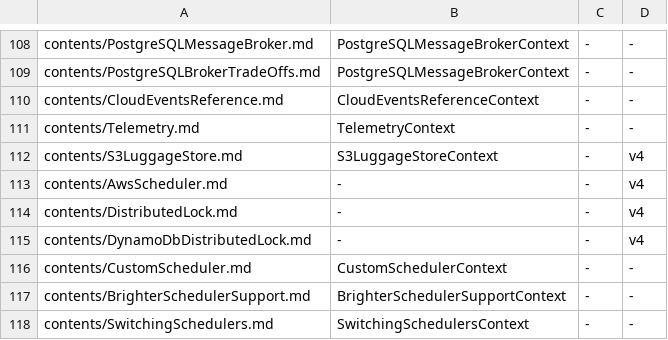
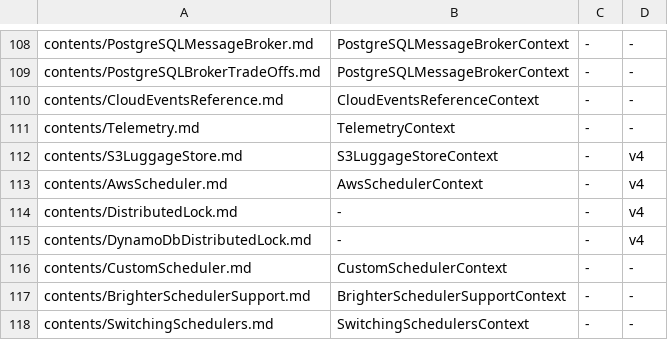
Before and after one commit to BrighterCommand/Docs, a TSV file: tools/blockcheck/scaffold/pages.tsv, drawn as a sheet; only a part is shown, gaps mark what is left out.

```diff
--- a/tools/blockcheck/scaffold/pages.tsv
+++ b/tools/blockcheck/scaffold/pages.tsv
@@ -112,3 +112,3 @@ contents/Telemetry.md	TelemetryContext	-	-
 contents/S3LuggageStore.md	S3LuggageStoreContext	-	v4
-contents/AwsScheduler.md	-	-	v4
+contents/AwsScheduler.md	AwsSchedulerContext	-	v4
 contents/DistributedLock.md	-	-	v4
```
Also changed, not shown: 2 other files.
